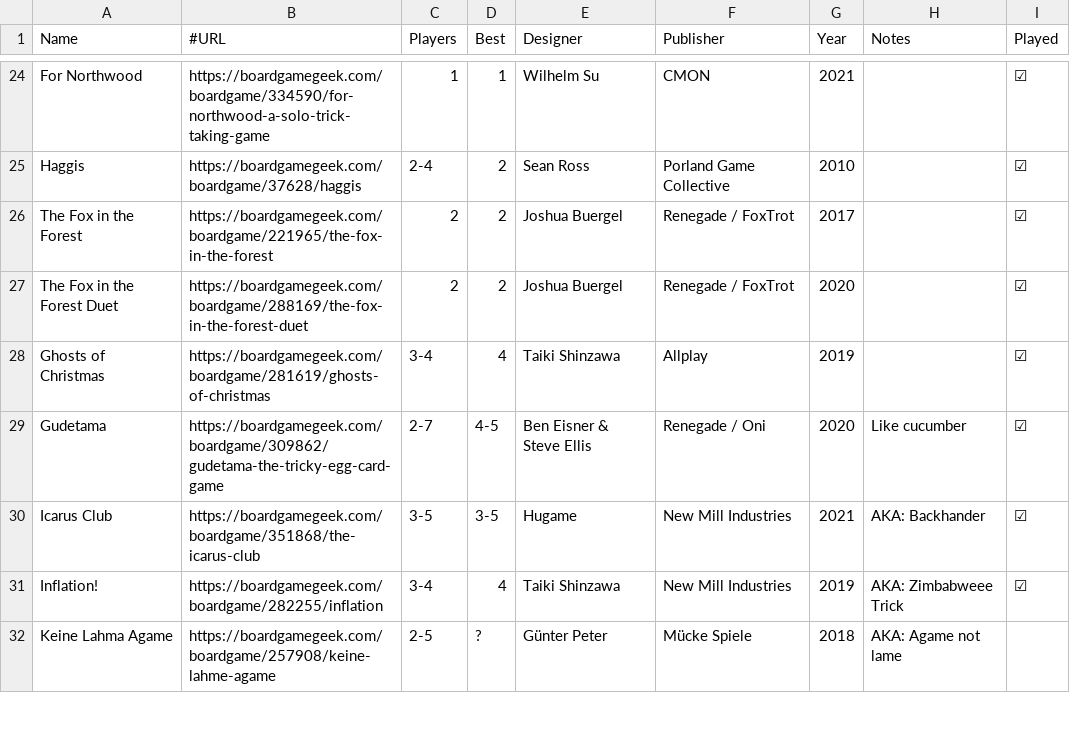
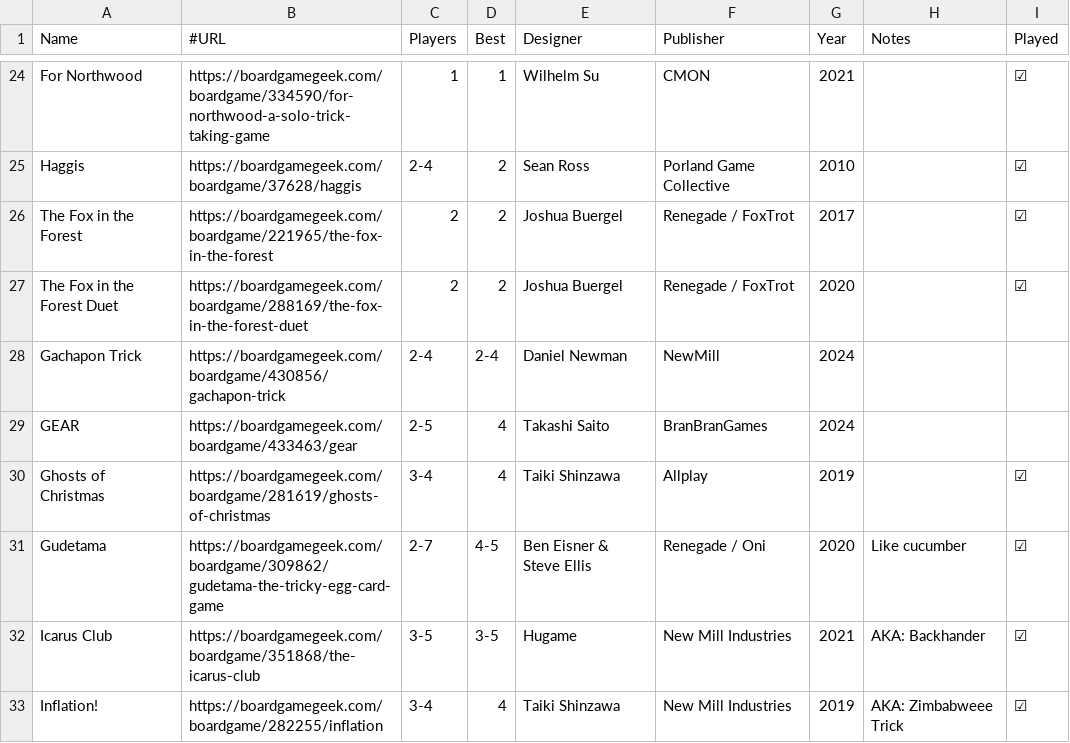
Before and after one commit to veganjay/veganjay.github.io, a CSV file: trick-taking-collection/trick-taking-collection.csv, drawn as a sheet; only a part is shown, gaps mark what is left out; the shorter side is filled out with more unchanged rows; the diff names each change by its address in the sheet, - before the commit and + after, or states it on an @@ line.

Commit message:
Add GEAR, Gachapon Trick

```diff
--- a/trick-taking-collection/trick-taking-collection.csv
+++ b/trick-taking-collection/trick-taking-collection.csv
+row 28: Gachapon Trick | https://boardgamegeek.com/boardgame/430856/gachapon-trick | 2-4 | 2-4 | Daniel Newman | NewMill | 2024
+row 29: GEAR | https://boardgamegeek.com/boardgame/433463/gear | 2-5 | 4 | Takashi Saito | BranBranGames | 2024
```
